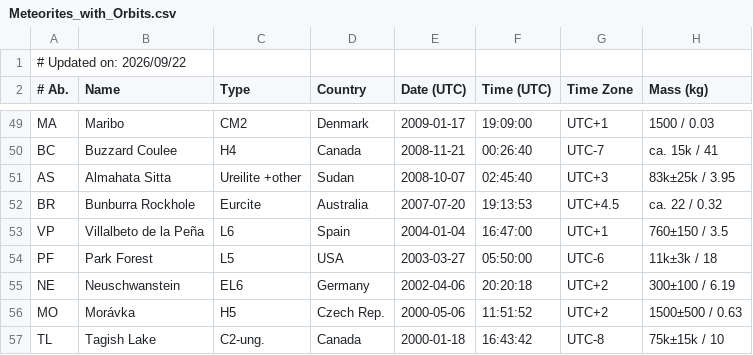
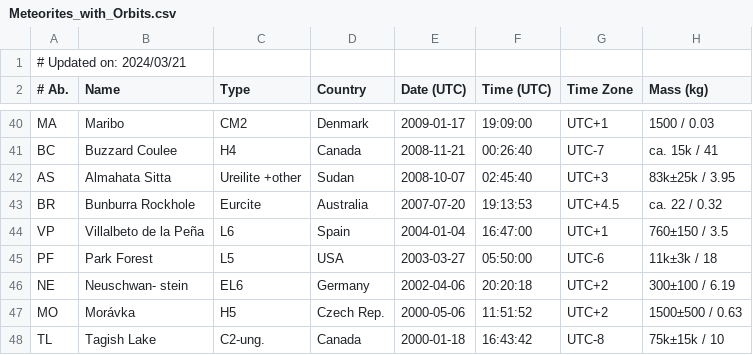
Before and after one commit to wmpg/WesternMeteorPyLib, a CSV file: wmpl/share/Meteorites_with_Orbits.csv, drawn as a sheet; only a part is shown, gaps mark what is left out; addresses are those after the commit; the diff covers the shown part only; the diff names each change by its address in the sheet, - before the commit and + after, or states it on an @@ line.

```diff
--- a/wmpl/share/Meteorites_with_Orbits.csv
+++ b/wmpl/share/Meteorites_with_Orbits.csv
-A1 (# Ab.): # Updated on: 2026/09/22
+A1 (# Ab.): # Updated on: 2024/03/21
-B46 (Name): Neuschwanstein
+B46 (Name): Neuschwan- stein
```
Also changed, not shown: 10 removed rows elsewhere in this file, 43 other files.
